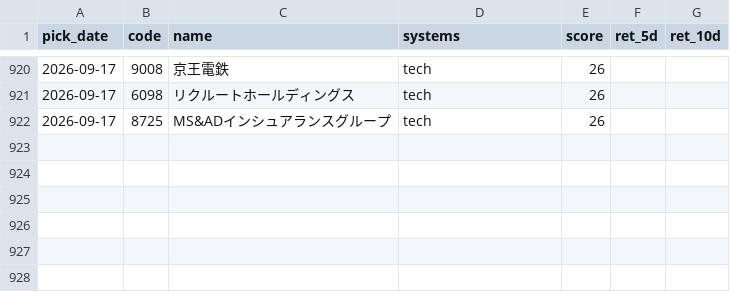
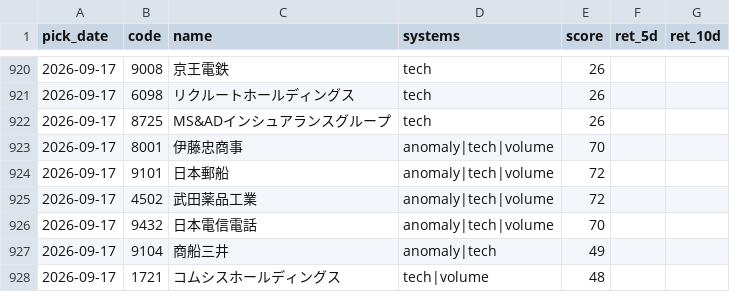
Before and after one commit to Resapan159/Kabu-app, a CSV file: history/results.csv, drawn as a sheet; only a part is shown, gaps mark what is left out; the diff covers the shown part only; the diff names each change by its address in the sheet, - before the commit and + after, or states it on an @@ line.

```diff
--- a/history/results.csv
+++ b/history/results.csv
+row 923: 2026-09-17 | 8001 | 伊藤忠商事 | anomaly|tech|volume | 70
+row 924: 2026-09-17 | 9101 | 日本郵船 | anomaly|tech|volume | 72
+row 925: 2026-09-17 | 4502 | 武田薬品工業 | anomaly|tech|volume | 72
+row 926: 2026-09-17 | 9432 | 日本電信電話 | anomaly|tech|volume | 70
+row 927: 2026-09-17 | 9104 | 商船三井 | anomaly|tech | 49
+row 928: 2026-09-17 | 1721 | コムシスホールディングス | tech|volume | 48
```
Also changed, not shown: 40 edited cells elsewhere in this file, history/picks.csv, 3 other files.
